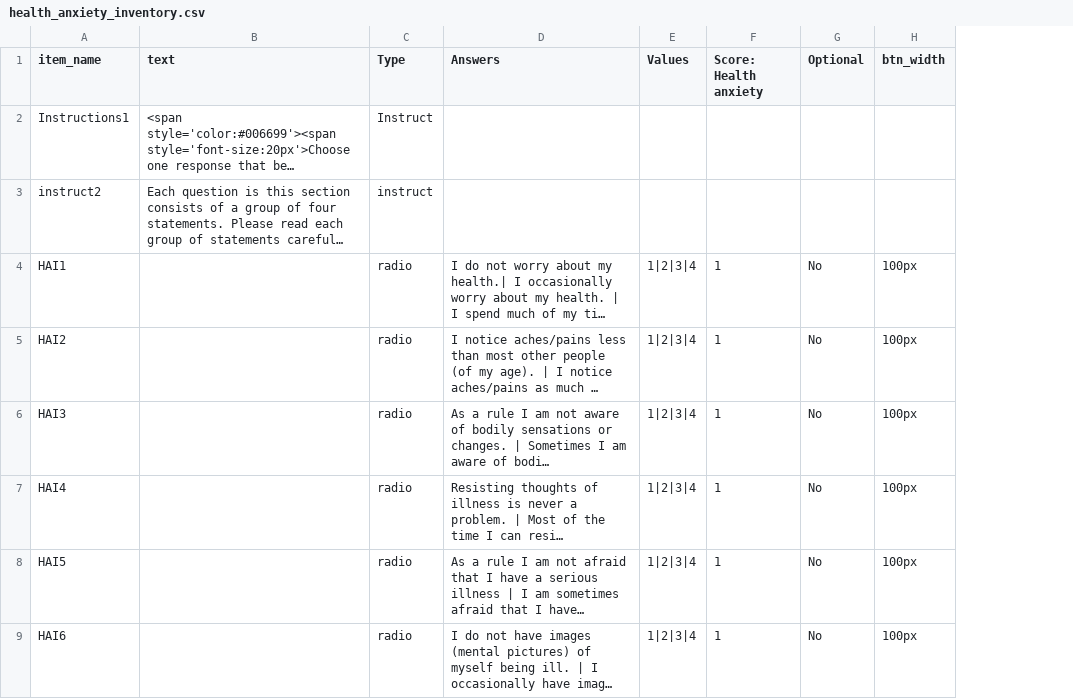
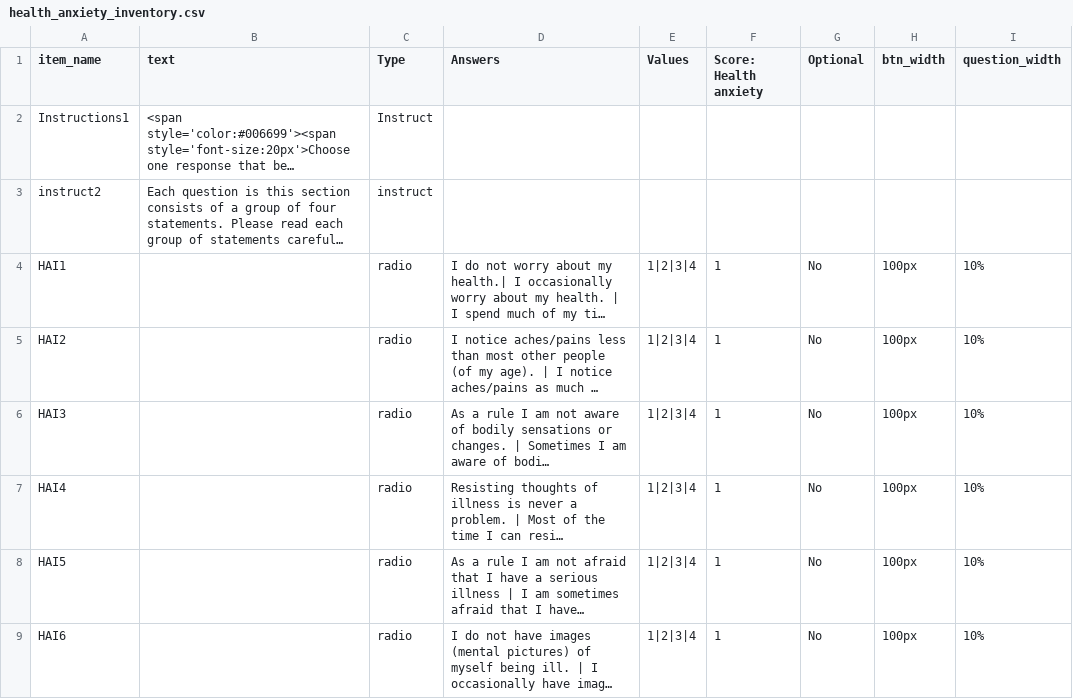
Before and after one commit to haffey-studies/py2rm-2020-autumn, a CSV file: web/User/Surveys/health_anxiety_inventory.csv, drawn as a sheet; only a part is shown; long unchanged cells end in …; the diff names each change by its address in the sheet, - before the commit and + after, or states it on an @@ line.

```diff
--- a/web/User/Surveys/health_anxiety_inventory.csv
+++ b/web/User/Surveys/health_anxiety_inventory.csv
+column I (question_width), rows 4-9: all 10%
```
Also changed, not shown: web/User/Experiments/py2rm_2020_autumn/procedure_1.csv, 12 other files.
